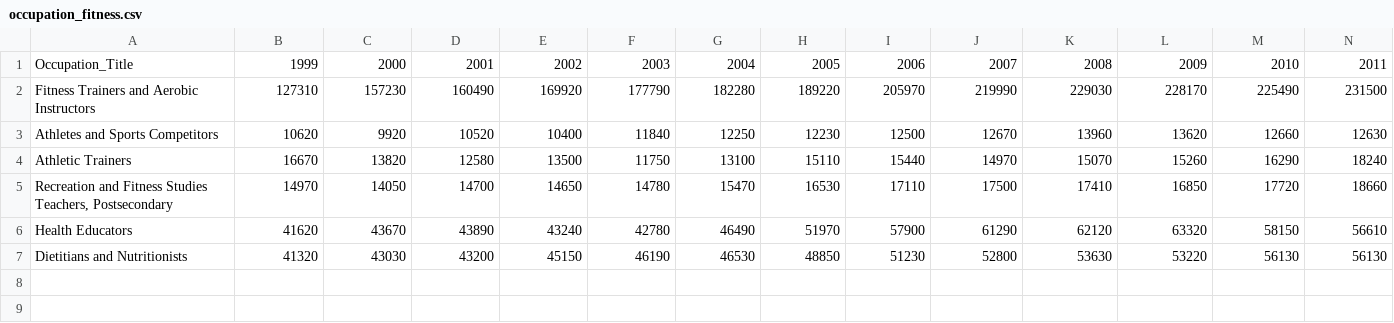
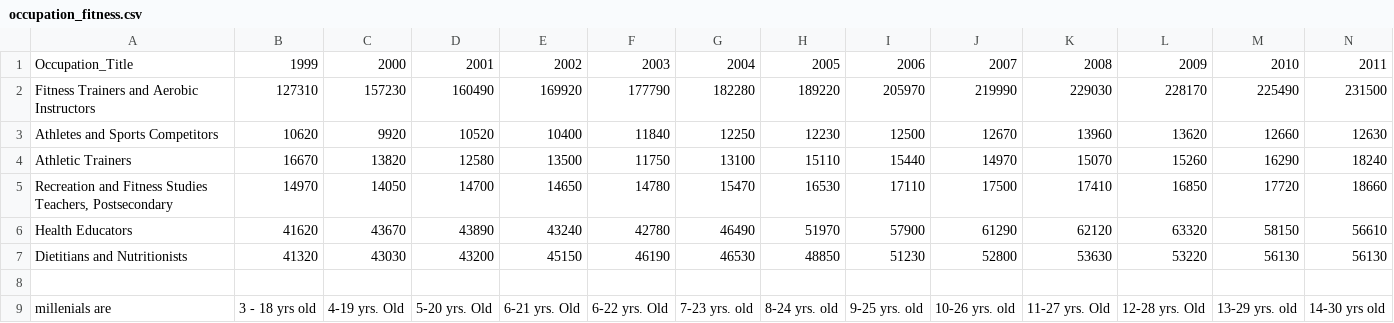
Before and after one commit to rutholliday/health_fitness, a CSV file: Labour_stats/occupation_fitness.csv, drawn as a sheet; only a part is shown; rows hold the shown columns only; the diff names each change by its address in the sheet, - before the commit and + after, or states it on an @@ line.

Commit message:
creating bar chart for labor stats

```diff
--- a/Labour_stats/occupation_fitness.csv
+++ b/Labour_stats/occupation_fitness.csv
+row 8: (empty)
+row 9: millenials are | 3 - 18 yrs old | 4-19 yrs. Old | 5-20 yrs. Old | 6-21 yrs. Old | 6-22 yrs. Old | 7-23 yrs. old | 8-24 yrs. old | 9-25 yrs. old | 10-26 yrs. old | 11-27 yrs. Old | 12-28 yrs. Old | 13-29 yrs. old | 14-30 yrs old
```
Also changed, not shown: 5 other files.
